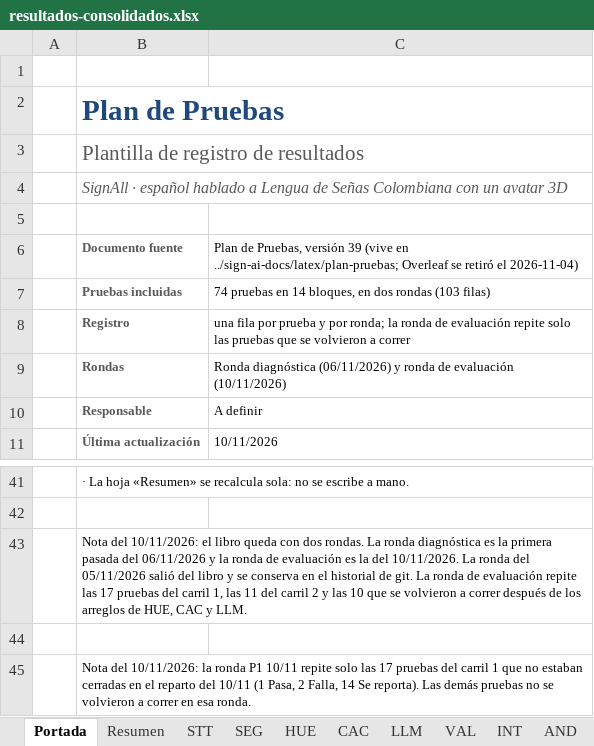
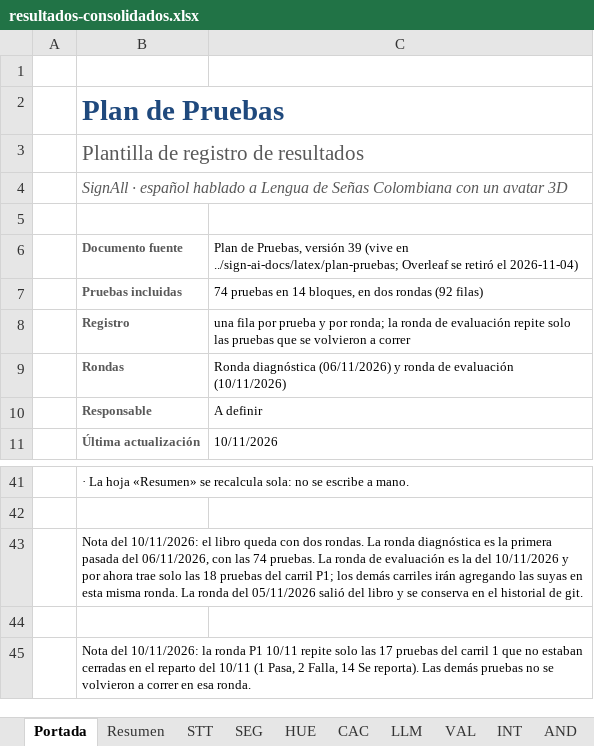
Before and after one commit to sign-ai-organization/signall-android, an Excel workbook: docs/plan-pruebas/resultados-consolidados.xlsx, sheet Portada, drawn as a sheet; only a part is shown, gaps mark what is left out; values as stored, in another font and other column widths than the file's, no borders; the diff names each change by its address in the sheet, - before the commit and + after, or states it on an @@ line.

Commit message:
docs(plan-pruebas): dejar en la ronda de evaluacion solo las pruebas del carril P1
El libro queda en 92 filas: 74 de la ronda diagnostica (06/11) y 18 de la
ronda de evaluacion (10/11), todas del carril P1. Salen las 11 filas que el
carril 2 habia escrito: cada carril agrega las suyas.

Resultado de la ronda de evaluacion: 3 Pasa (CAC-04, LLM-02, TRA-03),
1 Falla (TRA-01) y 14 Se reporta.

```diff
--- a/docs/plan-pruebas/resultados-consolidados.xlsx (sheet Portada)
+++ b/docs/plan-pruebas/resultados-consolidados.xlsx (sheet Portada)
-C7: …dos rondas (103 filas)
+C7: …dos rondas (92 filas)
-B43: …pasada del 06/11/2026 y la ronda de evaluación es la del 10/11/2026. La ronda del 05/11/2026 salió del libro y se conserva en el historial de git. La ronda de evaluación repite las 17 pruebas del carril 1, las 11 del carril 2 y las 10 que se volvieron a correr después de los arreglos de HUE, CAC y LLM.
+B43: …pasada del 06/11/2026, con las 74 pruebas. La ronda de evaluación es la del 10/11/2026 y por ahora trae solo las 18 pruebas del carril P1; los demás carriles irán agregando las suyas en esta misma ronda. La ronda del 05/11/2026 salió del libro y se conserva en el historial de git.
```
Also changed, not shown: sheet STT, sheet REN, sheet RES, sheet CAC, sheet SEC, 2 other files.
